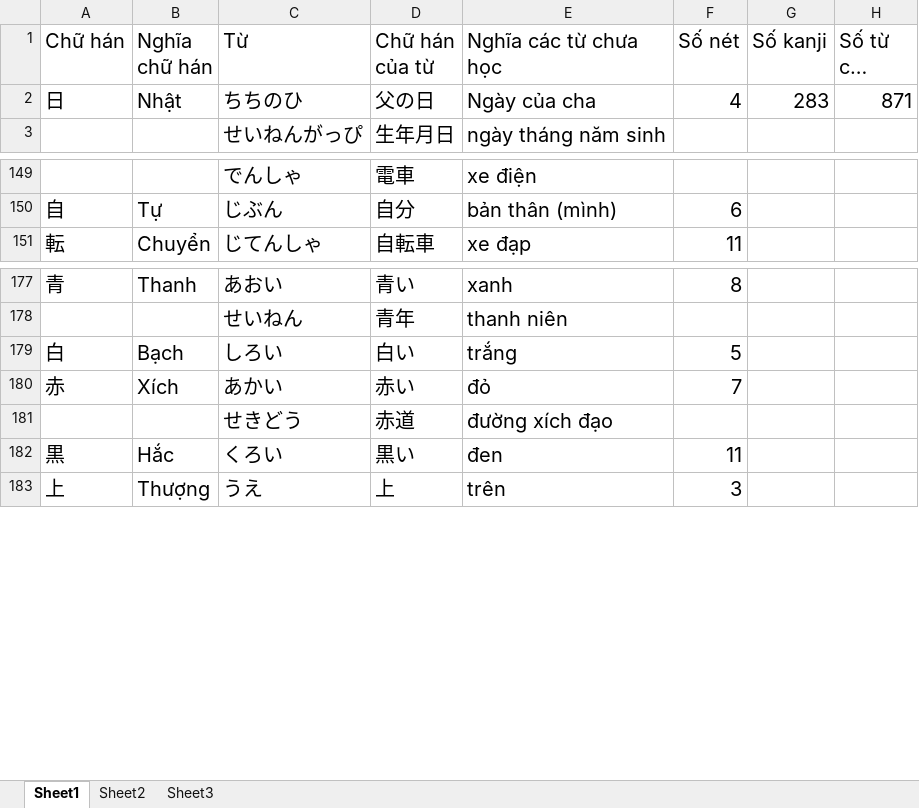
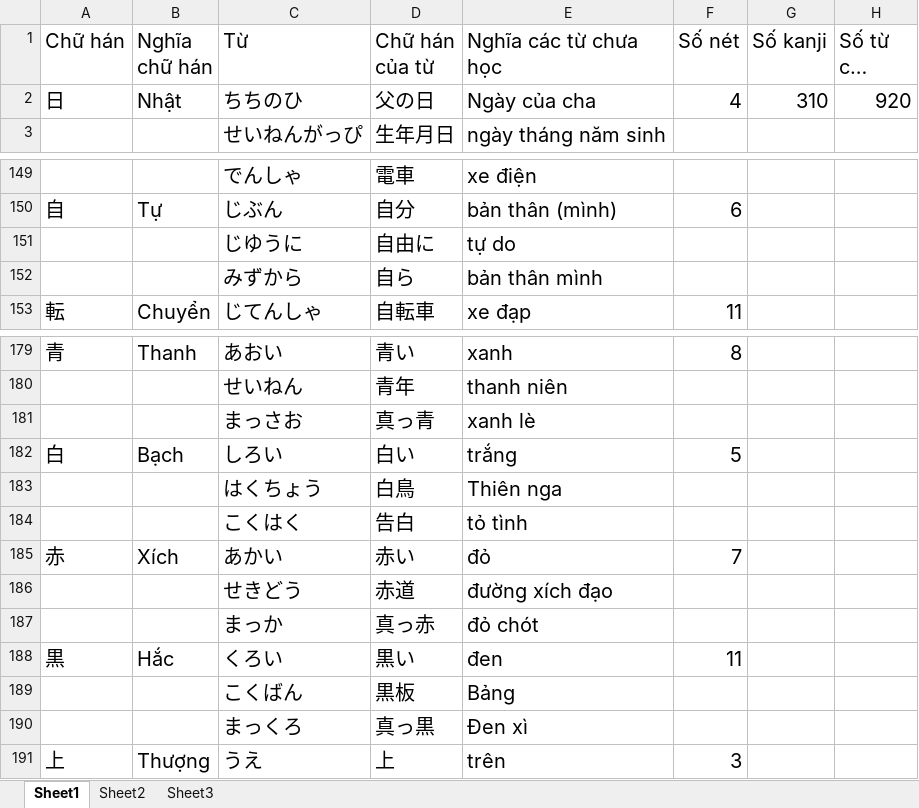
Before and after one commit to v2kt95/kanji_learning_Website, an Excel workbook: kanji.xlsx, sheet Sheet1, drawn as a sheet; only a part is shown, gaps mark what is left out; long unchanged cells end in …; values as stored, in another font and other column widths than the file's, no borders; the diff covers the shown part only; the diff names each change by its address in the sheet, - before the commit and + after, or states it on an @@ line.

Commit message:
update kanji file

```diff
--- a/kanji.xlsx (sheet Sheet1)
+++ b/kanji.xlsx (sheet Sheet1)
-G2 (Số kanji): 283
+G2 (Số kanji): 310
-H2 (Số từ cần học): 871
+H2 (Số từ cần học): 920
+row 151:  |  | じゆうに | 自由に | tự do
+row 152:  |  | みずから | 自ら | bản thân mình
+row 181:  |  | まっさお | 真っ青 | xanh lè
+row 183:  |  | はくちょう | 白鳥 | Thiên nga
+row 184:  |  | こくはく | 告白 | tỏ tình
+row 187:  |  | まっか | 真っ赤 | đỏ chót
+row 189:  |  | こくばん | 黒板 | Bảng
+row 190:  |  | まっくろ | 真っ黒 | Đen xì
```
Also changed, not shown: 41 added rows elsewhere in this sheet, sheet Sheet2.
